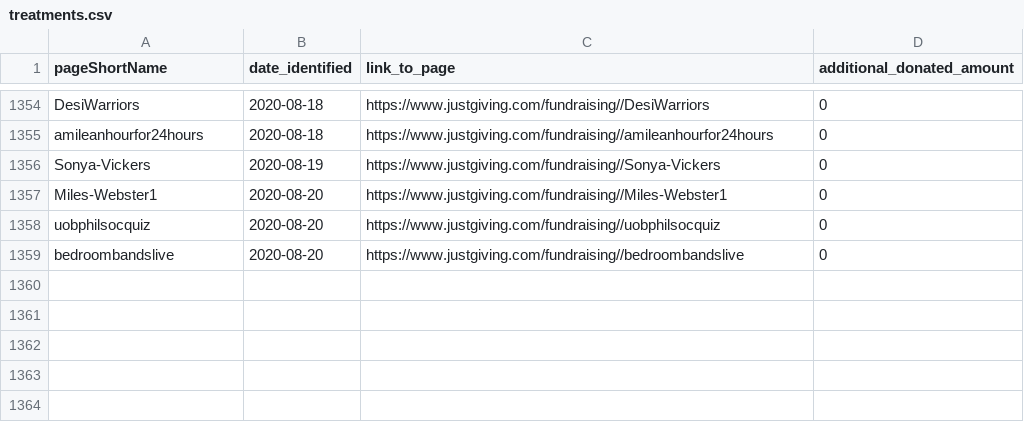
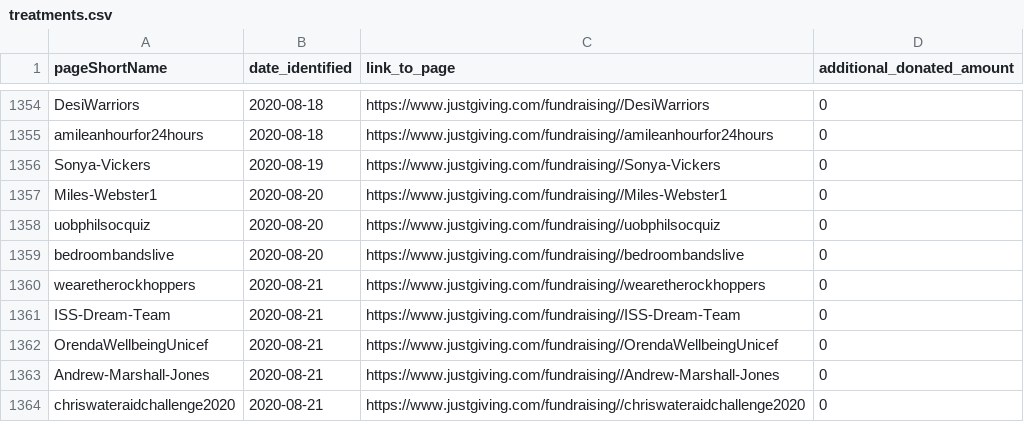
Before and after one commit to daaronr/fundraising_data_pull, a CSV file: data/treatments.csv, drawn as a sheet; only a part is shown, gaps mark what is left out; the diff names each change by its address in the sheet, - before the commit and + after, or states it on an @@ line.

```diff
--- a/data/treatments.csv
+++ b/data/treatments.csv
+row 1360: wearetherockhoppers | 2020-08-21 | https://www.justgiving.com/fundraising//wearetherockhoppers | 0
+row 1361: ISS-Dream-Team | 2020-08-21 | https://www.justgiving.com/fundraising//ISS-Dream-Team | 0
+row 1362: OrendaWellbeingUnicef | 2020-08-21 | https://www.justgiving.com/fundraising//OrendaWellbeingUnicef | 0
+row 1363: Andrew-Marshall-Jones | 2020-08-21 | https://www.justgiving.com/fundraising//Andrew-Marshall-Jones | 0
+row 1364: chriswateraidchallenge2020 | 2020-08-21 | https://www.justgiving.com/fundraising//chriswateraidchallenge2020 | 0
```
Also changed, not shown: data/data_pulls.csv, data/experimental_pages.csv, 5 other files.
